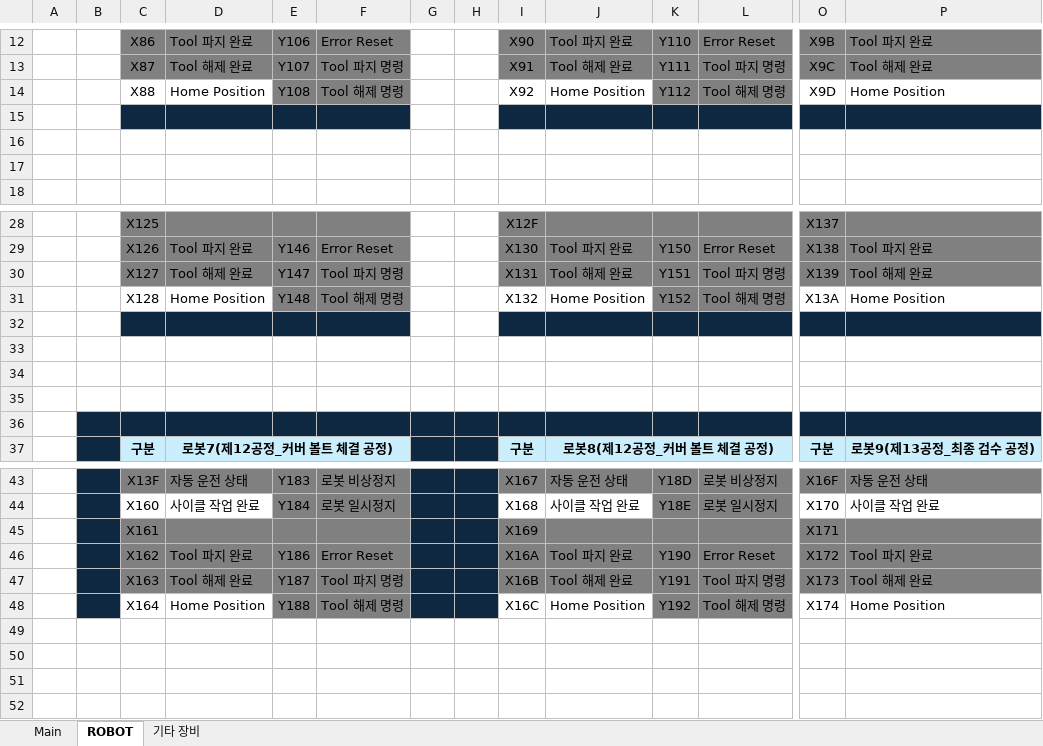
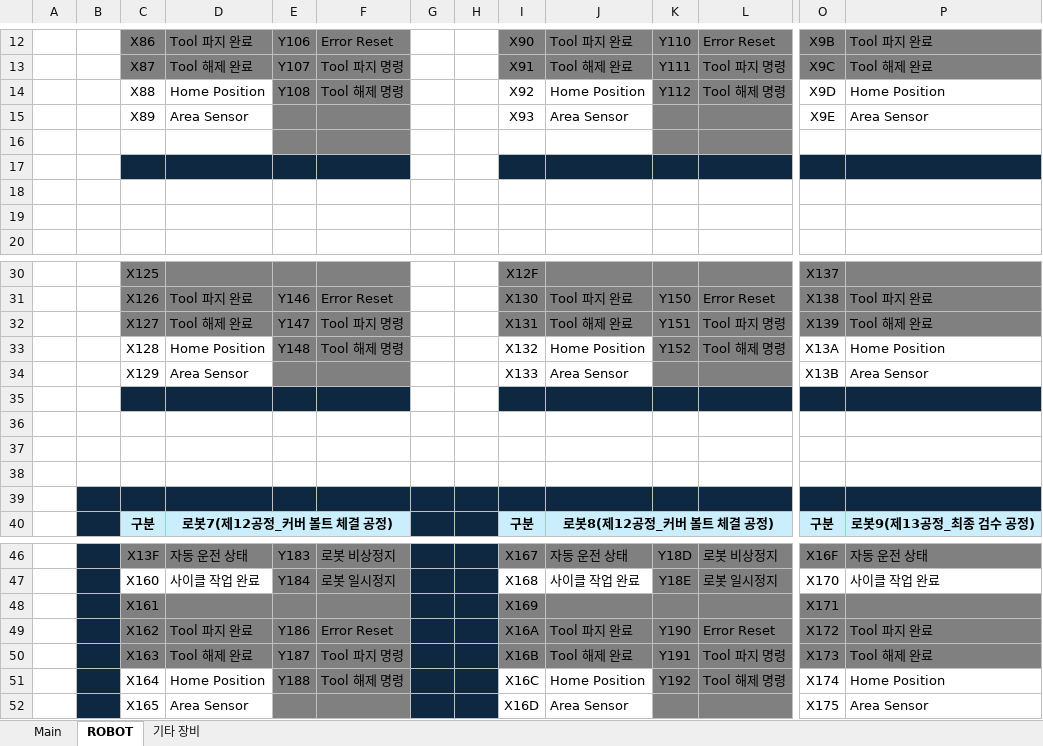
Before and after one commit to ye-ji-choe/Project-Second, an Excel workbook: PLC/IO List.xlsx, sheet ROBOT, drawn as a sheet; only a part is shown, gaps mark what is left out; values as stored, in another font and other column widths than the file's, no borders; rows hold the shown columns only; the diff names each change by its address in the sheet, - before the commit and + after, or states it on an @@ line.

```diff
--- a/PLC/IO List.xlsx (sheet ROBOT)
+++ b/PLC/IO List.xlsx (sheet ROBOT)
+row 15:  |  | X89 | Area Sensor |  |  |  |  | X93 | Area Sensor |  |  | X9E | Area Sensor
+row 16: (empty)
+row 34:  |  | X129 | Area Sensor |  |  |  |  | X133 | Area Sensor |  |  | X13B | Area Sensor
+row 52:  |  | X165 | Area Sensor |  |  |  |  | X16D | Area Sensor |  |  | X175 | Area Sensor
```
Also changed, not shown: sheet Main, sheet 기타 장비, 1 other file.
